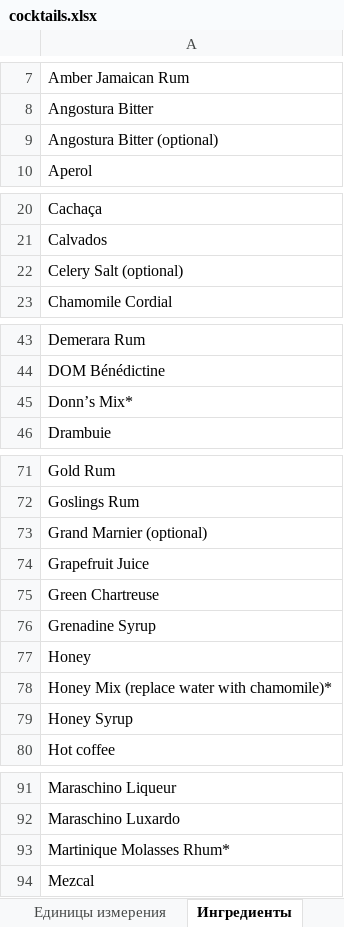
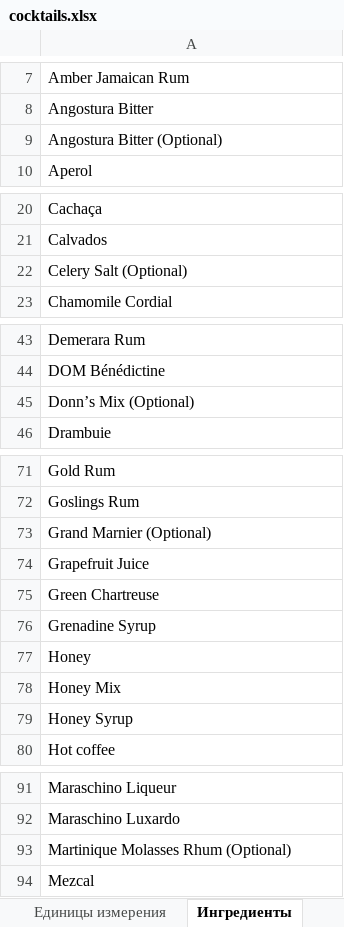
Before and after one commit to LeonidKuzmychenko/cocktails-making-training-excel-tool, an Excel workbook: src/main/resources/excel/en/cocktails.xlsx, sheet Ингредиенты, drawn as a sheet; only a part is shown, gaps mark what is left out; values as stored, in another font and other column widths than the file's, no borders; the diff covers the shown part only; the diff names each change by its address in the sheet, - before the commit and + after, or states it on an @@ line.

```diff
--- a/src/main/resources/excel/en/cocktails.xlsx (sheet Ингредиенты)
+++ b/src/main/resources/excel/en/cocktails.xlsx (sheet Ингредиенты)
-A9: Angostura Bitter (optional)
+A9: Angostura Bitter (Optional)
-A22: Celery Salt (optional)
+A22: Celery Salt (Optional)
-A45: Donn’s Mix*
+A45: Donn’s Mix (Optional)
-A73: Grand Marnier (optional)
+A73: Grand Marnier (Optional)
-A78: Honey Mix (replace water with chamomile)*
+A78: Honey Mix
-A93: Martinique Molasses Rhum*
+A93: Martinique Molasses Rhum (Optional)
```
Also changed, not shown: 1 edited cell elsewhere in this sheet, sheet Коктейли, sheet Тип, sheet Ассоциация, sheet Единицы измерения, src/main/resources/excel/ru/cocktails.xlsx.
